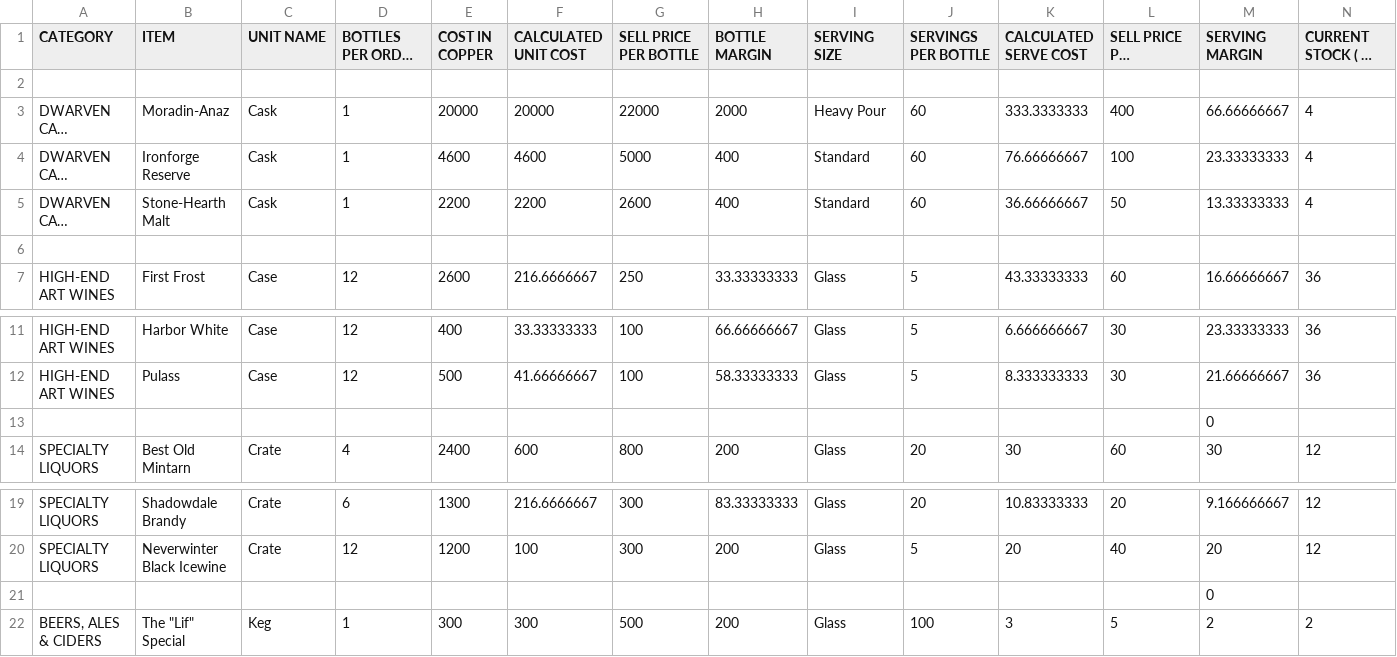
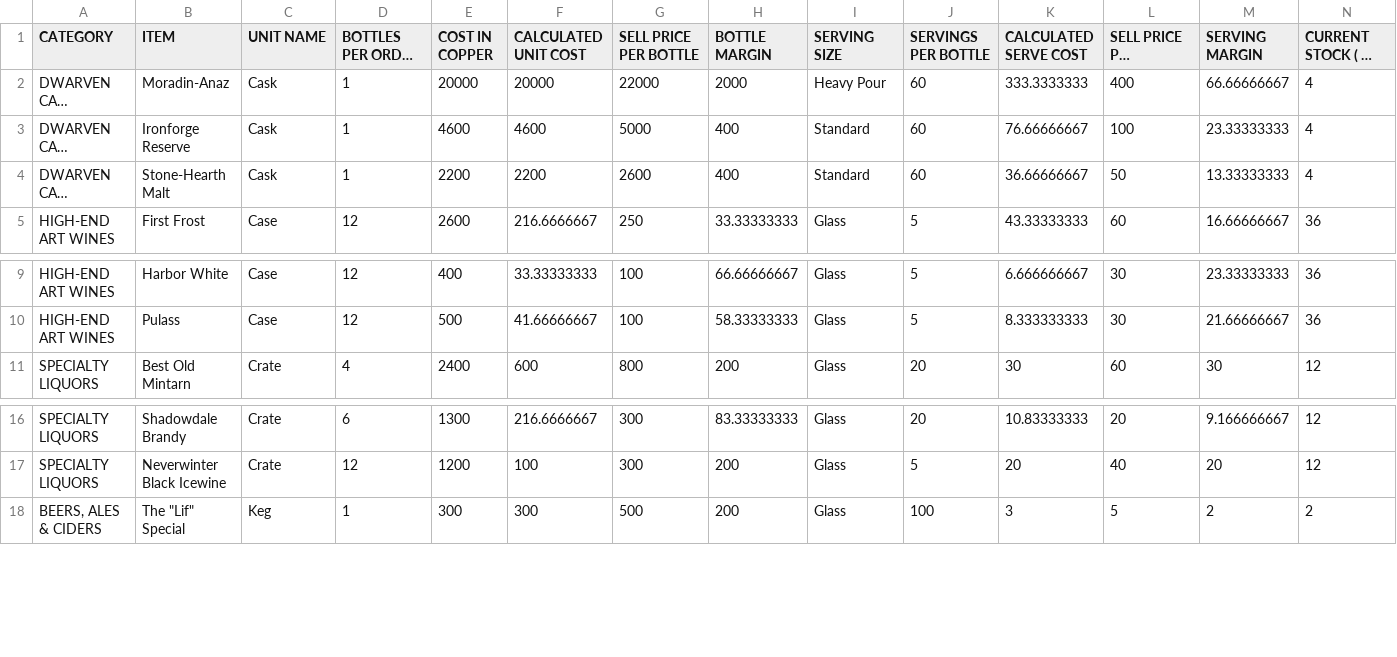
Before and after one commit to srwmay08/TrollskullManager, a CSV file: server/inventory.csv, drawn as a sheet; only a part is shown, gaps mark what is left out; long unchanged cells end in …; rows hold the shown columns only; the diff names each change by its address in the sheet, - before the commit and + after, or states it on an @@ line.

Commit message:
Update inventory.csv

```diff
--- a/server/inventory.csv
+++ b/server/inventory.csv
-row 2: (empty)
-row 6: (empty)
-row 13:  |  |  |  |  |  |  |  |  |  |  |  | 0
-row 21:  |  |  |  |  |  |  |  |  |  |  |  | 0
```
